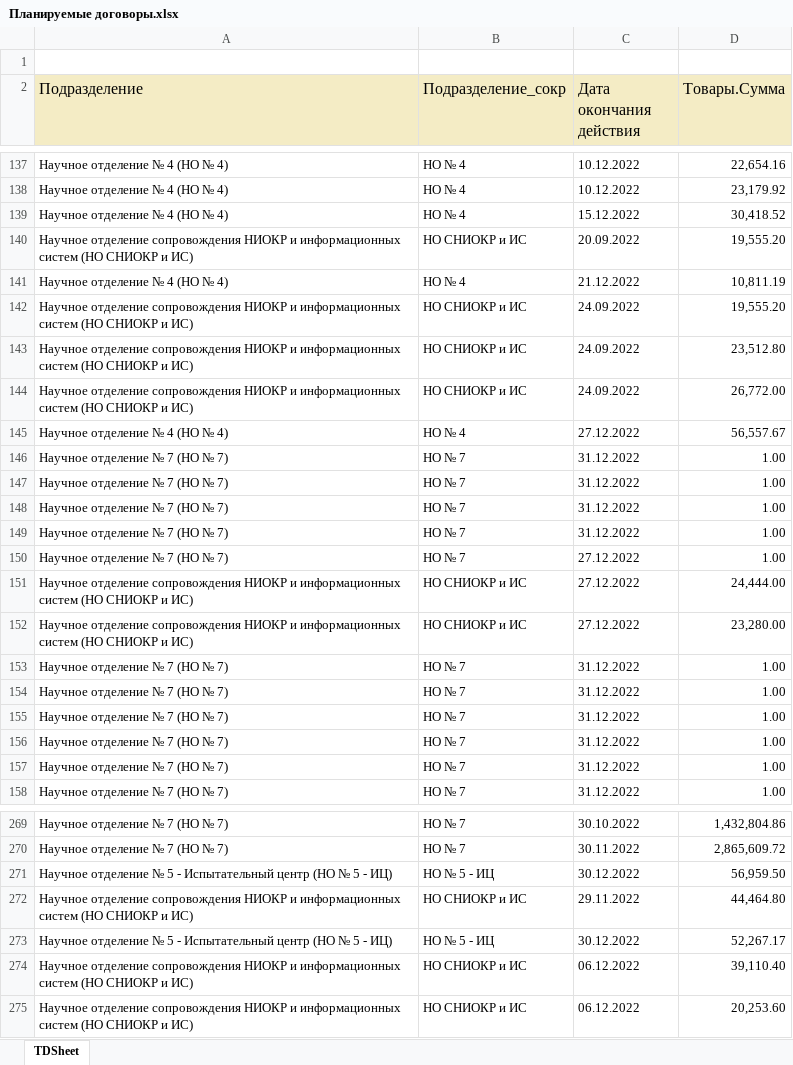
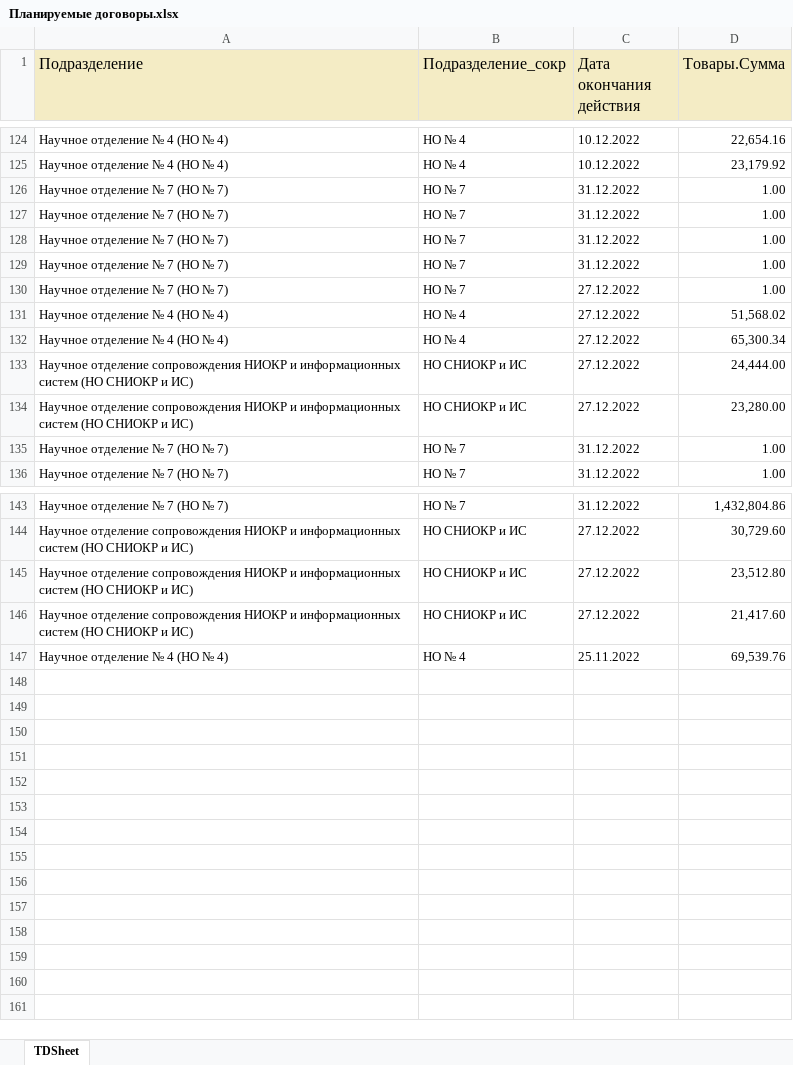
Before and after one commit to asrahmanov/PulsarDataAggregation, an Excel workbook: storage/app/PlanContract/36/2022/Планируемые договоры.xlsx, sheet TDSheet, drawn as a sheet; only a part is shown, gaps mark what is left out; values as stored, in another font and other column widths than the file's, no borders; removed rows and columns are numbered as before the commit, all else as after; the diff covers the shown part only; the diff names each change by its address in the sheet, - before the commit and + after, or states it on an @@ line.

```diff
--- a/storage/app/PlanContract/36/2022/Планируемые договоры.xlsx (sheet TDSheet)
+++ b/storage/app/PlanContract/36/2022/Планируемые договоры.xlsx (sheet TDSheet)
-row 1: (empty)
-row 139: Научное отделение № 4 (НО № 4) | НО № 4 | 15.12.2022 | 30,418.52
-row 140: Научное отделение сопровождения НИОКР и информационных систем (НО СНИОКР и ИС) | НО СНИОКР и ИС | 20.09.2022 | 19,555.20
-row 141: Научное отделение № 4 (НО № 4) | НО № 4 | 21.12.2022 | 10,811.19
-row 142: Научное отделение сопровождения НИОКР и информационных систем (НО СНИОКР и ИС) | НО СНИОКР и ИС | 24.09.2022 | 19,555.20
-row 143: Научное отделение сопровождения НИОКР и информационных систем (НО СНИОКР и ИС) | НО СНИОКР и ИС | 24.09.2022 | 23,512.80
-row 144: Научное отделение сопровождения НИОКР и информационных систем (НО СНИОКР и ИС) | НО СНИОКР и ИС | 24.09.2022 | 26,772.00
-row 145: Научное отделение № 4 (НО № 4) | НО № 4 | 27.12.2022 | 56,557.67
+row 131: Научное отделение № 4 (НО № 4) | НО № 4 | 27.12.2022 | 51,568.02
+row 132: Научное отделение № 4 (НО № 4) | НО № 4 | 27.12.2022 | 65,300.34
-row 153: Научное отделение № 7 (НО № 7) | НО № 7 | 31.12.2022 | 1.00
-row 154: Научное отделение № 7 (НО № 7) | НО № 7 | 31.12.2022 | 1.00
-row 155: Научное отделение № 7 (НО № 7) | НО № 7 | 31.12.2022 | 1.00
-row 156: Научное отделение № 7 (НО № 7) | НО № 7 | 31.12.2022 | 1.00
-C143 (Дата окончания действия): 30.10.2022
+C143 (Дата окончания действия): 31.12.2022
-row 270: Научное отделение № 7 (НО № 7) | НО № 7 | 30.11.2022 | 2,865,609.72
-row 271: Научное отделение № 5 - Испытательный центр (НО № 5 - ИЦ) | НО № 5 - ИЦ | 30.12.2022 | 56,959.50
-C144 (Дата окончания действия): 29.11.2022
+C144 (Дата окончания действия): 27.12.2022
-D144 (Товары.Сумма): 44,464.80
+D144 (Товары.Сумма): 30,729.60
-row 273: Научное отделение № 5 - Испытательный центр (НО № 5 - ИЦ) | НО № 5 - ИЦ | 30.12.2022 | 52,267.17
-C145:C146 (Дата окончания действия): 06.12.2022
+C145:C146 (Дата окончания действия): 27.12.2022
-D145 (Товары.Сумма): 39,110.40
+D145 (Товары.Сумма): 23,512.80
-D146 (Товары.Сумма): 20,253.60
+D146 (Товары.Сумма): 21,417.60
+row 147: Научное отделение № 4 (НО № 4) | НО № 4 | 25.11.2022 | 69,539.76
```
Also changed, not shown: 4 added rows and 120 removed rows elsewhere in this sheet, storage/app/operationalPlan/17/2022/Оперативный план.xlsx, storage/app/operationalPlan/36/2022/Оперативный план.xlsx, 4 other files.
